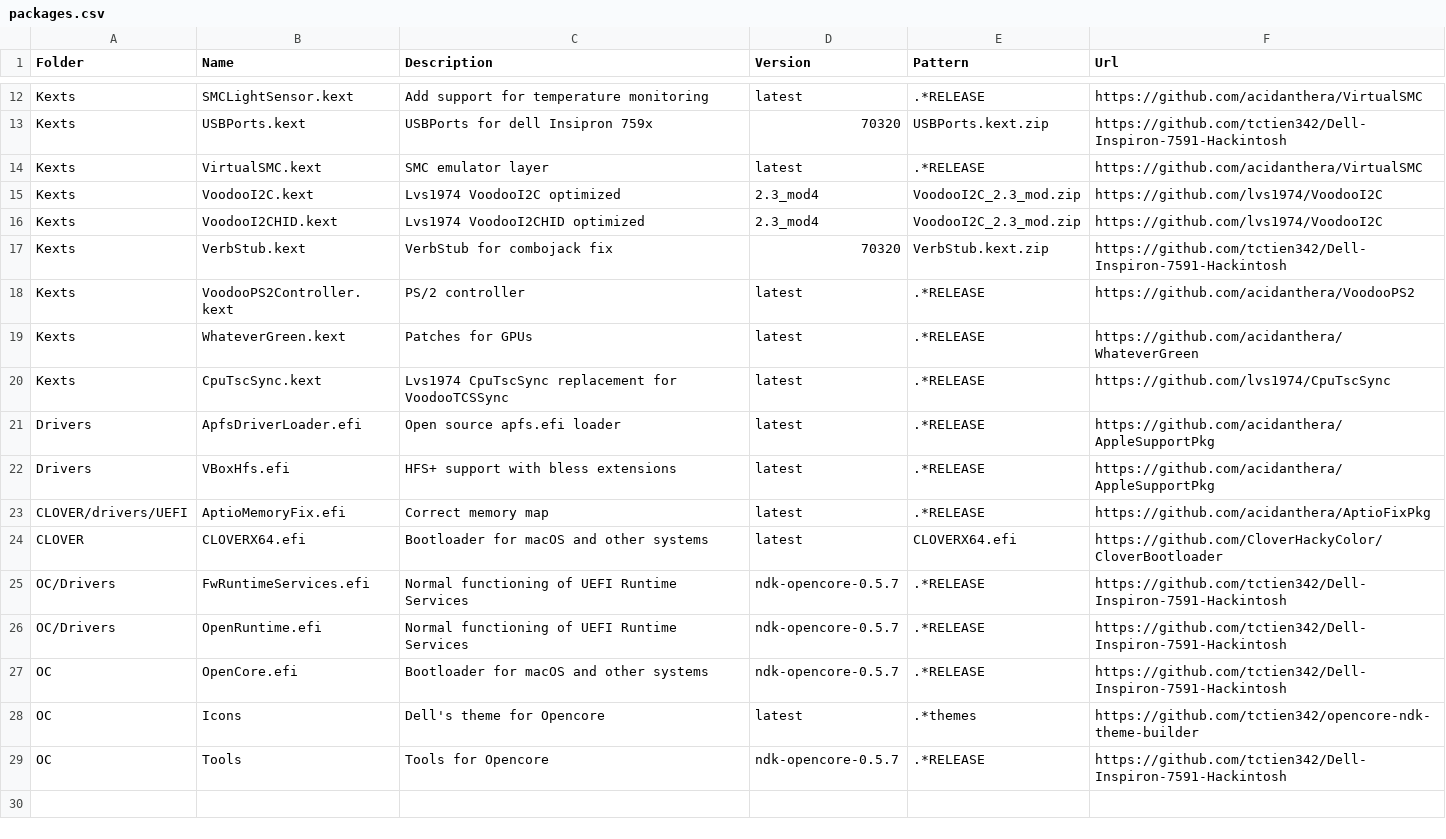
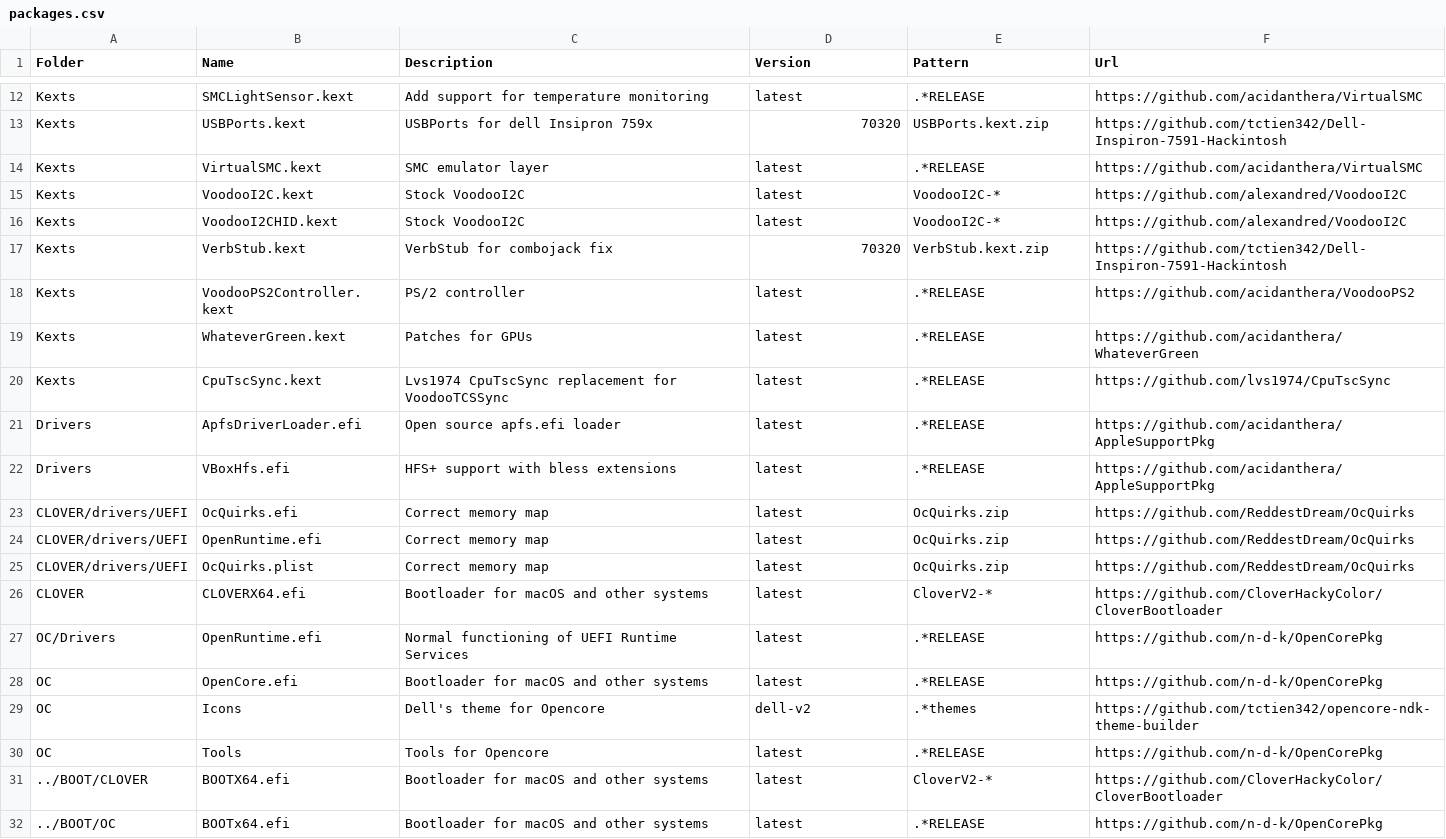
Before and after one commit to tctien342/Dell-Inspiron-7591-Hackintosh, a CSV file: packages.csv, drawn as a sheet; only a part is shown, gaps mark what is left out.

Commit message:
Pump version of source code

```diff
--- a/packages.csv
+++ b/packages.csv
@@ -14,4 +14,4 @@ Kexts,USBPorts.kext,USBPorts for dell Insipron 759x,70320,USBPorts.kext.zip,http
 Kexts,VirtualSMC.kext,SMC emulator layer,latest,.*RELEASE,https://github.com/acidanthera/VirtualSMC
-Kexts,VoodooI2C.kext,Lvs1974 VoodooI2C optimized,2.3_mod4,VoodooI2C_2.3_mod.zip,https://github.com/lvs1974/VoodooI2C
-Kexts,VoodooI2CHID.kext,Lvs1974 VoodooI2CHID optimized,2.3_mod4,VoodooI2C_2.3_mod.zip,https://github.com/lvs1974/VoodooI2C
+Kexts,VoodooI2C.kext,Stock VoodooI2C,latest,VoodooI2C-*,https://github.com/alexandred/VoodooI2C
+Kexts,VoodooI2CHID.kext,Stock VoodooI2C,latest,VoodooI2C-*,https://github.com/alexandred/VoodooI2C
 Kexts,VerbStub.kext,VerbStub for combojack fix,70320,VerbStub.kext.zip,https://github.com/tctien342/Dell-Inspiron-7591-Hackintosh
@@ -22,8 +22,11 @@ Drivers,ApfsDriverLoader.efi,Open source apfs.efi loader,latest,.*RELEASE,https:
 Drivers,VBoxHfs.efi,HFS+ support with bless extensions,latest,.*RELEASE,https://github.com/acidanthera/AppleSupportPkg
-CLOVER/drivers/UEFI,AptioMemoryFix.efi,Correct memory map,latest,.*RELEASE,https://github.com/acidanthera/AptioFixPkg
-CLOVER,CLOVERX64.efi,Bootloader for macOS and other systems,latest,CLOVERX64.efi,https://github.com/CloverHackyColor/CloverBootloader
-OC/Drivers,FwRuntimeServices.efi,Normal functioning of UEFI Runtime Services,ndk-opencore-0.5.7,.*RELEASE,https://github.com/tctien342/Dell-Inspiron-7591-Hackintosh
-OC/Drivers,OpenRuntime.efi,Normal functioning of UEFI Runtime Services,ndk-opencore-0.5.7,.*RELEASE,https://github.com/tctien342/Dell-Inspiron-7591-Hackintosh
-OC,OpenCore.efi,Bootloader for macOS and other systems,ndk-opencore-0.5.7,.*RELEASE,https://github.com/tctien342/Dell-Inspiron-7591-Hackintosh
-OC,Icons,Dell's theme for Opencore,latest,.*themes,https://github.com/tctien342/opencore-ndk-theme-builder
-OC,Tools,Tools for Opencore,ndk-opencore-0.5.7,.*RELEASE,https://github.com/tctien342/Dell-Inspiron-7591-Hackintosh
+CLOVER/drivers/UEFI,OcQuirks.efi,Correct memory map,latest,OcQuirks.zip,https://github.com/ReddestDream/OcQuirks
+CLOVER/drivers/UEFI,OpenRuntime.efi,Correct memory map,latest,OcQuirks.zip,https://github.com/ReddestDream/OcQuirks
+CLOVER/drivers/UEFI,OcQuirks.plist,Correct memory map,latest,OcQuirks.zip,https://github.com/ReddestDream/OcQuirks
+CLOVER,CLOVERX64.efi,Bootloader for macOS and other systems,latest,CloverV2-*,https://github.com/CloverHackyColor/CloverBootloader
+OC/Drivers,OpenRuntime.efi,Normal functioning of UEFI Runtime Services,latest,.*RELEASE,https://github.com/n-d-k/OpenCorePkg
+OC,OpenCore.efi,Bootloader for macOS and other systems,latest,.*RELEASE,https://github.com/n-d-k/OpenCorePkg
+OC,Icons,Dell's theme for Opencore,dell-v2,.*themes,https://github.com/tctien342/opencore-ndk-theme-builder
+OC,Tools,Tools for Opencore,latest,.*RELEASE,https://github.com/n-d-k/OpenCorePkg
+../BOOT/CLOVER,BOOTX64.efi,Bootloader for macOS and other systems,latest,CloverV2-*,https://github.com/CloverHackyColor/CloverBootloader
+../BOOT/OC,BOOTx64.efi,Bootloader for macOS and other systems,latest,.*RELEASE,https://github.com/n-d-k/OpenCorePkg
```
Also changed, not shown: 5 other files.
